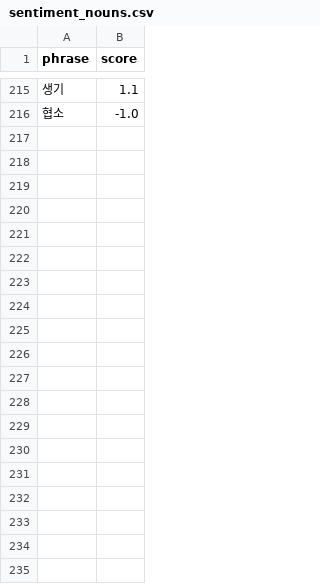
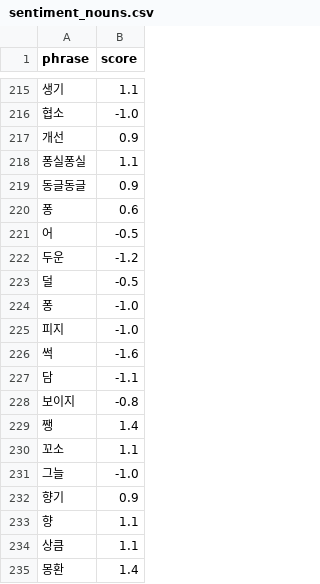
Before and after one commit to gayoonchoi/GradioNaverSentiment, a CSV file: dic/sentiment_nouns.csv, drawn as a sheet; only a part is shown, gaps mark what is left out; the diff covers the shown part only.

```diff
--- a/dic/sentiment_nouns.csv
+++ b/dic/sentiment_nouns.csv
@@ -216 +216,20 @@ phrase,score
 협소,-1.0
+개선,0.9
+퐁실퐁실,1.1
+동글동글,0.9
+퐁,0.6
+어,-0.5
+두운,-1.2
+덜,-0.5
+퐁,-1.0
+피지,-1.0
+썩,-1.6
+담,-1.1
+보이지,-0.8
+쨍,1.4
+꼬소,1.1
+그늘,-1.0
+향기,0.9
+향,1.1
+상큼,1.1
+몽환,1.4
```
Also changed, not shown: 45 added rows elsewhere in this file, dic/adjectives.csv, dic/adverbs.csv, 5 other files.
